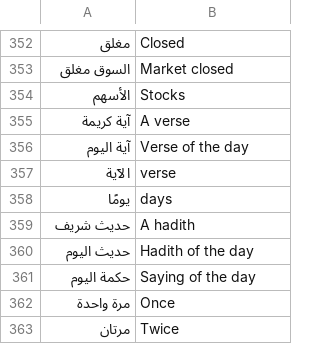
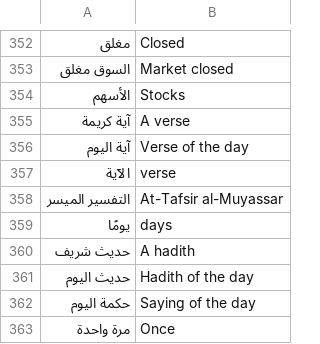
Before and after one commit to tshi-dev/UrTV, a TSV file: i18n/en/page.tsv, drawn as a sheet; only a part is shown, gaps mark what is left out; the shorter side is filled out with more unchanged rows; the diff names each change by its address in the sheet, - before the commit and + after, or states it on an @@ line.

Commit message:
«التفسير الميسر» shows again (#tafsir=1 showed nothing: the verse data had no tafsir since it was first copied): the 500 tafsirs back in assets/shared/verses.json from data-verses (the CI fetch, same refs and texts, checked); shown whole, never cut and never «…» (the tafsir's terms of publication allow no cut or addition), so not inlined: dist/tafsir.json (about 210 KB), read by the page only when it is on, from beside the page, the app's assets (both APKs carry it) or the repository; a long one as large as the card allows, else in pages of three lines in turn every 12 s (20 s on a weak TV), the tallest page holding the height, «١/٣» under it; on the launcher's card and in the small clock's pair it is there whole or not at all; its name above it; THIRD_PARTY_NOTICES; tests/tafsir.test.mjs: every verse of the deck at three sizes, the pair, the launcher card and the English page; page tests follow; FEATURES: «الشكل السابق»

```diff
--- a/i18n/en/page.tsv
+++ b/i18n/en/page.tsv
+row 358: التفسير الميسر | At-Tafsir al-Muyassar
```
Also changed, not shown: 14 other files.
